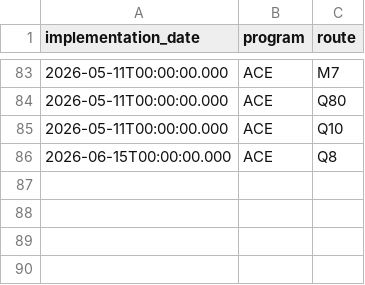
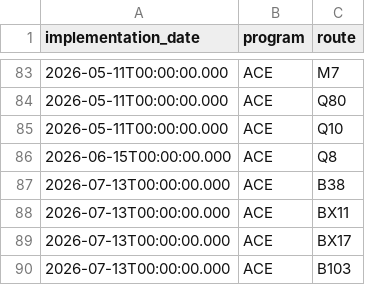
Before and after one commit to Mkp-7/mta-ace-intelligence-platform, a CSV file: data/ace_routes.csv, drawn as a sheet; only a part is shown, gaps mark what is left out; the diff names each change by its address in the sheet, - before the commit and + after, or states it on an @@ line.

```diff
--- a/data/ace_routes.csv
+++ b/data/ace_routes.csv
+row 87: 2026-07-13T00:00:00.000 | ACE | B38
+row 88: 2026-07-13T00:00:00.000 | ACE | BX11
+row 89: 2026-07-13T00:00:00.000 | ACE | BX17
+row 90: 2026-07-13T00:00:00.000 | ACE | B103
```
